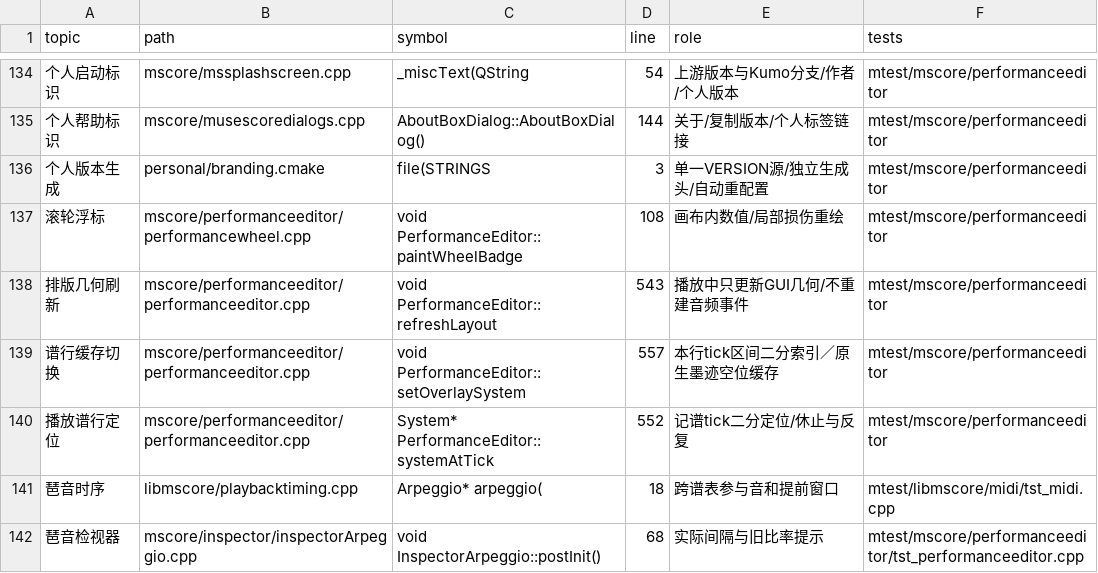
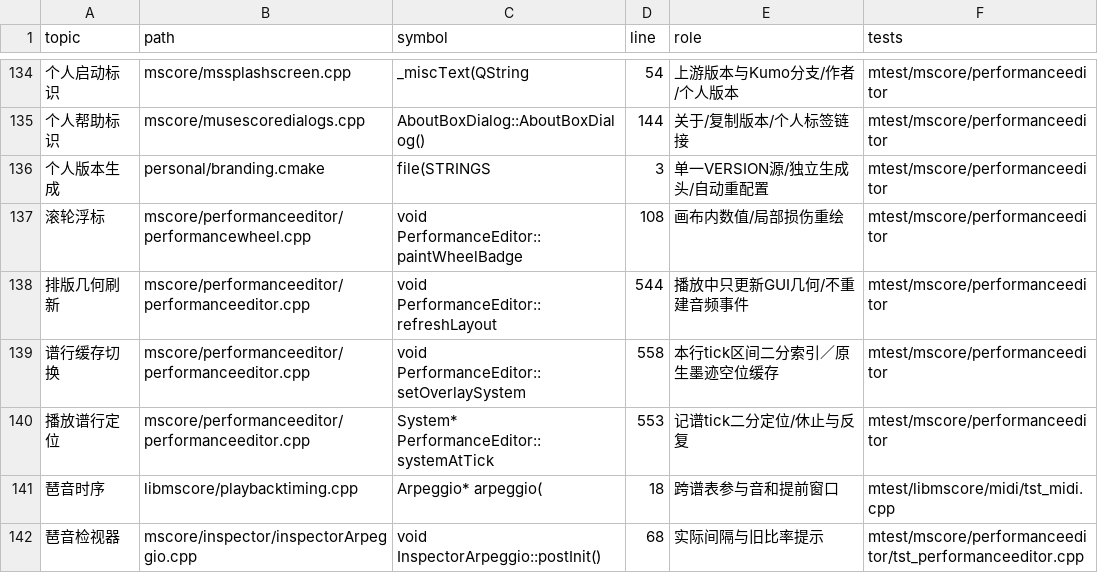
Before and after one commit to Freddd13/Muse3Plugins, a TSV file: P2/native/personal/docs/source-map.tsv, drawn as a sheet; only a part is shown, gaps mark what is left out; the diff covers the shown part only; the diff names each change by its address in the sheet, - before the commit and + after, or states it on an @@ line.

```diff
--- a/P2/native/personal/docs/source-map.tsv
+++ b/P2/native/personal/docs/source-map.tsv
-D138 (line): 543
+D138 (line): 544
-D139 (line): 557
+D139 (line): 558
-D140 (line): 552
+D140 (line): 553
```
Also changed, not shown: 5 added rows and 16 edited cells elsewhere in this file, 42 other files.
